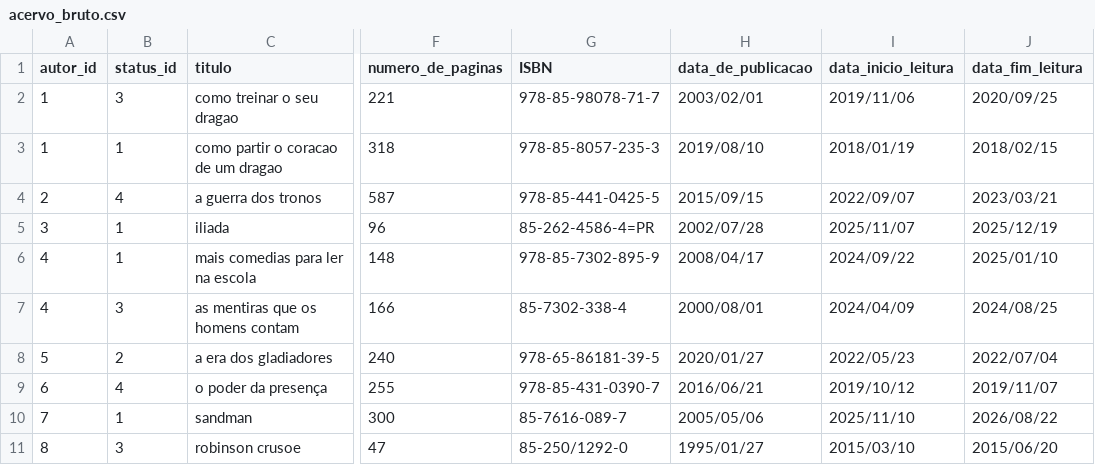
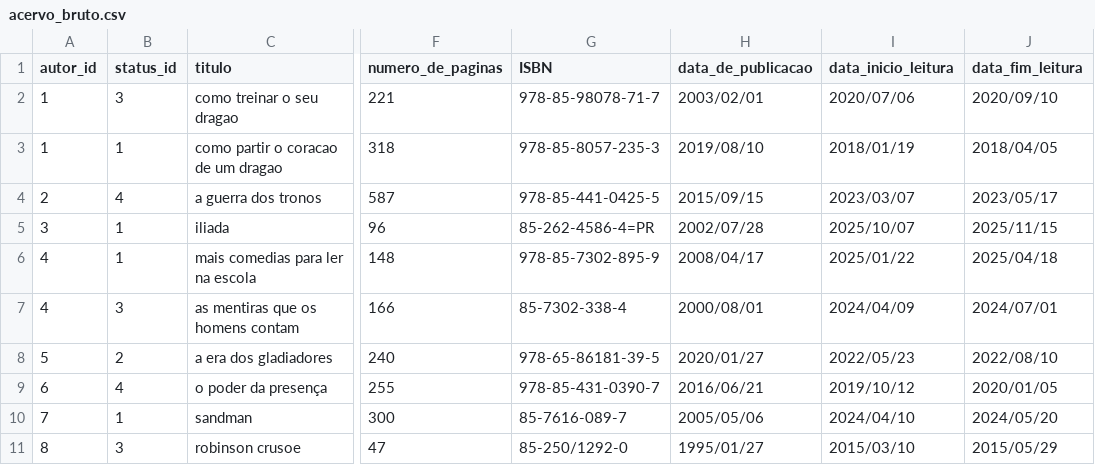
Before and after one commit to DanielArrudaInsights/biblioteca-data-analysis, a CSV file: acervo_bruto.csv, drawn as a sheet; only a part is shown, gaps mark what is left out; the diff names each change by its address in the sheet, - before the commit and + after, or states it on an @@ line.

```diff
--- a/acervo_bruto.csv
+++ b/acervo_bruto.csv
-I2 (data_inicio_leitura): 2019/11/06
+I2 (data_inicio_leitura): 2020/07/06
-J2 (data_fim_leitura): 2020/09/25
+J2 (data_fim_leitura): 2020/09/10
-J3 (data_fim_leitura): 2018/02/15
+J3 (data_fim_leitura): 2018/04/05
-I4 (data_inicio_leitura): 2022/09/07
+I4 (data_inicio_leitura): 2023/03/07
-J4 (data_fim_leitura): 2023/03/21
+J4 (data_fim_leitura): 2023/05/17
-I5 (data_inicio_leitura): 2025/11/07
+I5 (data_inicio_leitura): 2025/10/07
-J5 (data_fim_leitura): 2025/12/19
+J5 (data_fim_leitura): 2025/11/15
-I6 (data_inicio_leitura): 2024/09/22
+I6 (data_inicio_leitura): 2025/01/22
-J6 (data_fim_leitura): 2025/01/10
+J6 (data_fim_leitura): 2025/04/18
-J7 (data_fim_leitura): 2024/08/25
+J7 (data_fim_leitura): 2024/07/01
-J8 (data_fim_leitura): 2022/07/04
+J8 (data_fim_leitura): 2022/08/10
-J9 (data_fim_leitura): 2019/11/07
+J9 (data_fim_leitura): 2020/01/05
-I10 (data_inicio_leitura): 2025/11/10
+I10 (data_inicio_leitura): 2024/04/10
-J10 (data_fim_leitura): 2026/08/22
+J10 (data_fim_leitura): 2024/05/20
-J11 (data_fim_leitura): 2015/06/20
+J11 (data_fim_leitura): 2015/05/29
```
Also changed, not shown: 2 other files.
